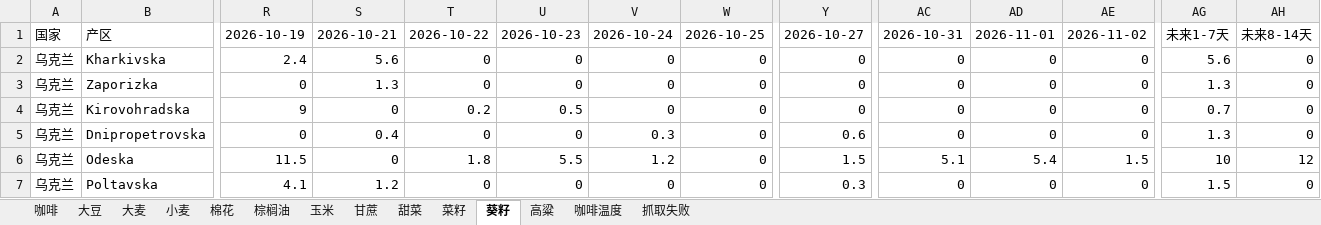
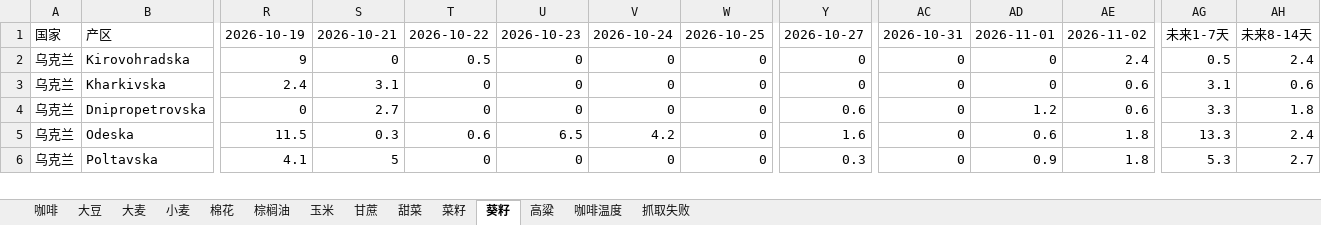
Before and after one commit to 2368846312-oss/ag-weather, an Excel workbook: 全球农产品降水数据_最新.xlsx, sheet 葵籽, drawn as a sheet; only a part is shown, gaps mark what is left out; values as stored, in another font and other column widths than the file's, no cell formats; removed rows and columns are numbered as before the commit, all else as after; rows hold the shown columns only; the diff covers the shown part only; the diff names each change by its address in the sheet, - before the commit and + after, or states it on an @@ line.

```diff
--- a/全球农产品降水数据_最新.xlsx (sheet 葵籽)
+++ b/全球农产品降水数据_最新.xlsx (sheet 葵籽)
+row 2: 乌克兰 | Kirovohradska | 9 | 0 | 0.5 | 0 | 0 | 0 | 0 | 0 | 0 | 2.4 | 0.5 | 2.4
-S3: 5.6
+S3: 3.1
-AE3: 0
+AE3: 0.6
-AG3: 5.6
+AG3: 3.1
-AH3: 0
+AH3: 0.6
-row 3: 乌克兰 | Zaporizka | 0 | 1.3 | 0 | 0 | 0 | 0 | 0 | 0 | 0 | 0 | 1.3 | 0
-row 4: 乌克兰 | Kirovohradska | 9 | 0 | 0.2 | 0.5 | 0 | 0 | 0 | 0 | 0 | 0 | 0.7 | 0
-S4: 0.4
+S4: 2.7
-V4: 0.3
+V4: 0
-AD4: 0
+AD4: 1.2
-AE4: 0
+AE4: 0.6
-AG4: 1.3
+AG4: 3.3
-AH4: 0
+AH4: 1.8
-S5: 0
+S5: 0.3
-T5: 1.8
+T5: 0.6
-U5: 5.5
+U5: 6.5
-V5: 1.2
+V5: 4.2
-Y5: 1.5
+Y5: 1.6
-AC5: 5.1
+AC5: 0
-AD5: 5.4
+AD5: 0.6
-AE5: 1.5
+AE5: 1.8
-AG5: 10
+AG5: 13.3
-AH5: 12
+AH5: 2.4
-S6: 1.2
+S6: 5
-AD6: 0
+AD6: 0.9
-AE6: 0
+AE6: 1.8
-AG6: 1.5
+AG6: 5.3
-AH6: 0
+AH6: 2.7
```
Also changed, not shown: 4 added rows, 3 removed rows and 131 edited cells elsewhere in this sheet, sheet 玉米, sheet 小麦, sheet 菜籽, sheet 大豆, sheet 咖啡温度, sheet 大麦, 7 more sheets, cell formats, VHI_Data/VHI_最近6周汇总.xlsx.
